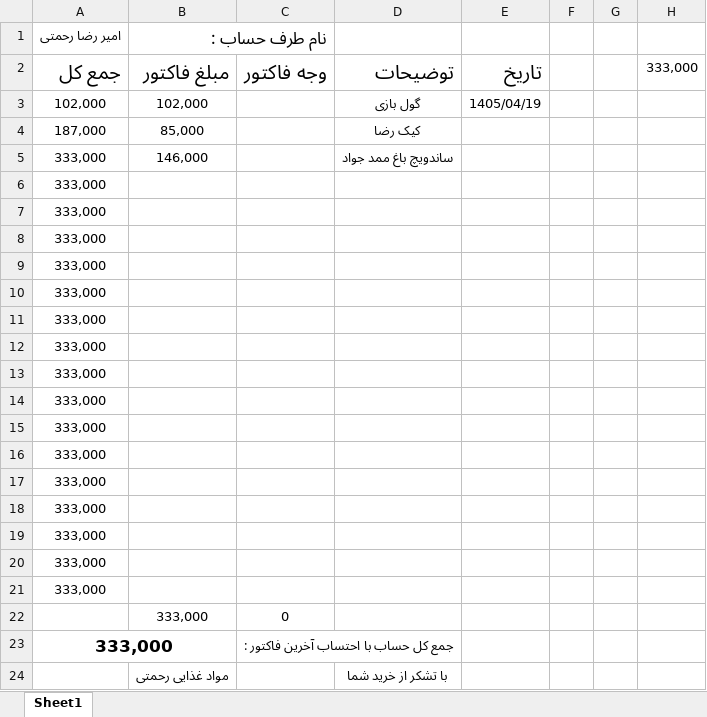
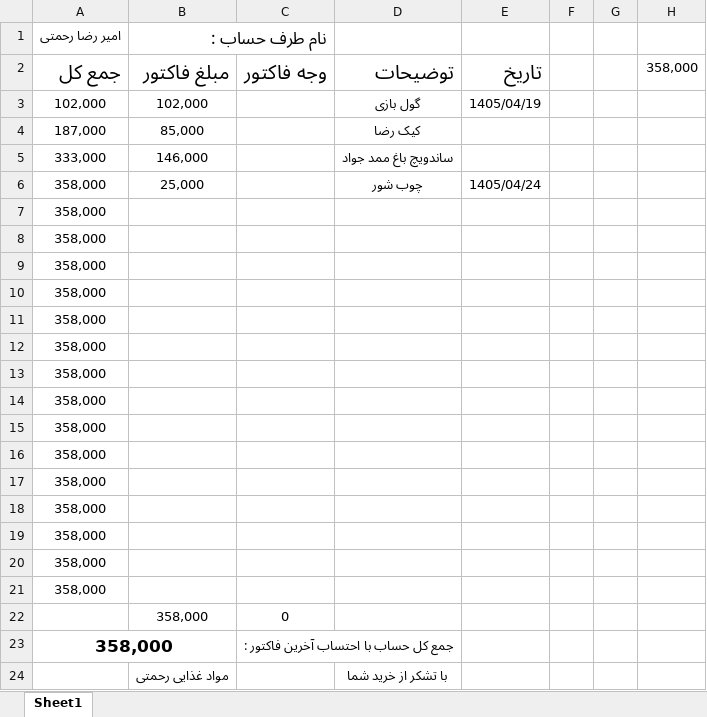
Before and after one commit to Hamidmarket/hesab, an Excel workbook: customers/amir reza.xlsx, sheet Sheet1, drawn as a sheet; values as stored, in another font and other column widths than the file's, no borders; conditional formats not drawn; removed rows and columns are numbered as before the commit, all else as after; the diff names each change by its address in the sheet, - before the commit and + after, or states it on an @@ line.

```diff
--- a/customers/amir reza.xlsx (sheet Sheet1)
+++ b/customers/amir reza.xlsx (sheet Sheet1)
-H2: 333,000
+H2: 358,000
-row 6: 333,000
+row 6: 358,000 | 25,000 |  | چوب شور | 1405/04/24
-A7:A21 (امیر رضا رحمتی): 333,000
+A7:A21 (امیر رضا رحمتی): 358,000
-B22 (نام طرف حساب :): 333,000
+B22 (نام طرف حساب :): 358,000
-A23 (امیر رضا رحمتی): 333,000
+A23 (امیر رضا رحمتی): 358,000
```
Also changed, not shown: customers.xlsx, 1 other file.
